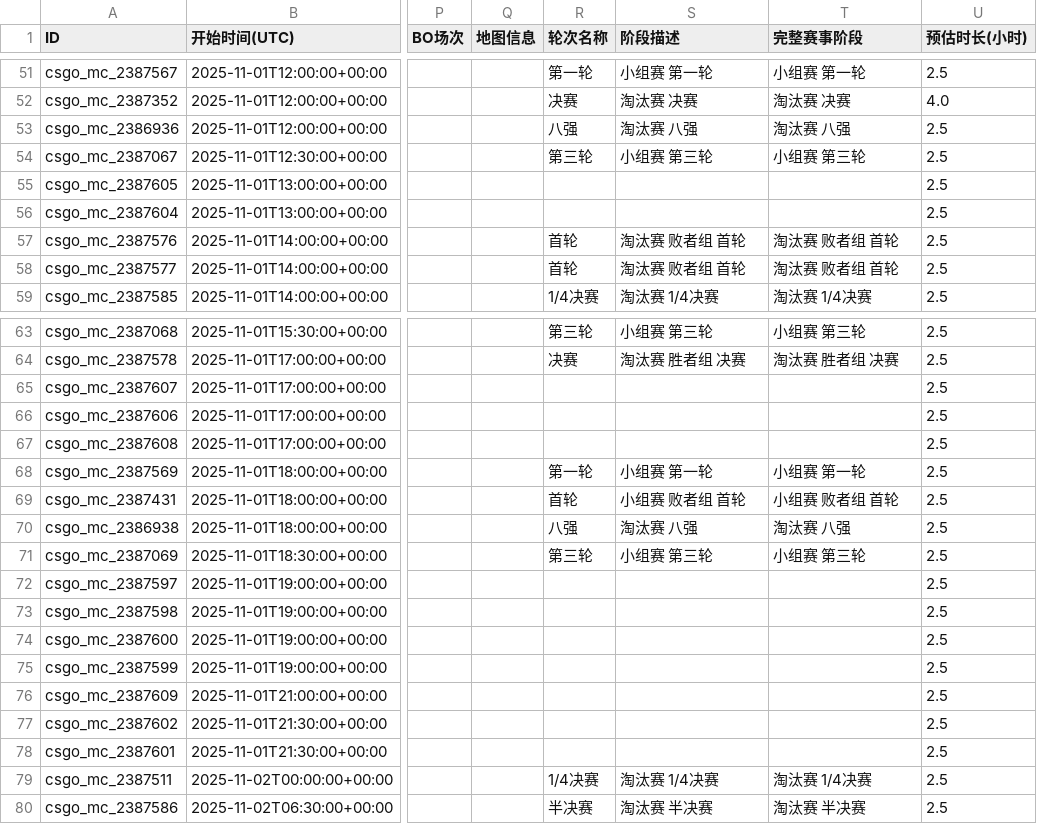
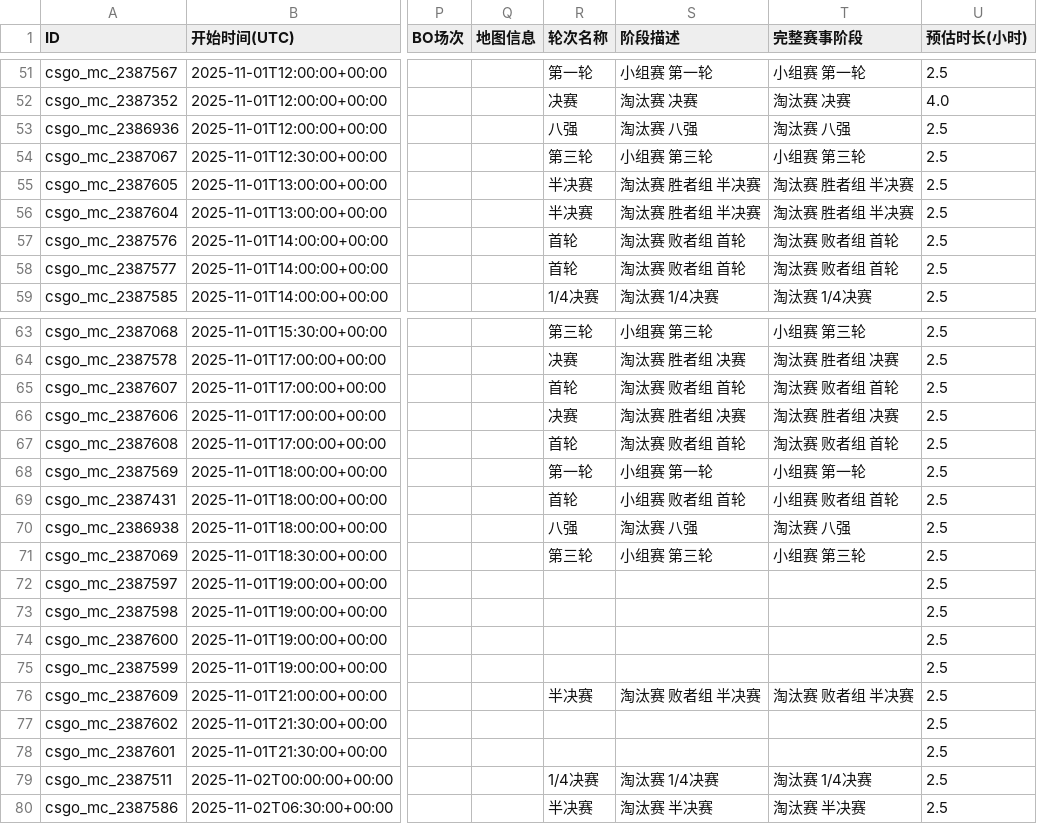
Before and after one commit to Miku196/a-ics, a CSV file: release/csgo/csgo.csv, drawn as a sheet; only a part is shown, gaps mark what is left out; the diff names each change by its address in the sheet, - before the commit and + after, or states it on an @@ line.

```diff
--- a/release/csgo/csgo.csv
+++ b/release/csgo/csgo.csv
-R55:R56 (轮次名称): (empty)
+R55:R56 (轮次名称): 半决赛
-S55:S56 (阶段描述): (empty)
+S55:S56 (阶段描述): 淘汰赛 胜者组 半决赛
-T55:T56 (完整赛事阶段): (empty)
+T55:T56 (完整赛事阶段): 淘汰赛 胜者组 半决赛
-R65 (轮次名称): (empty)
+R65 (轮次名称): 首轮
-S65 (阶段描述): (empty)
+S65 (阶段描述): 淘汰赛 败者组 首轮
-T65 (完整赛事阶段): (empty)
+T65 (完整赛事阶段): 淘汰赛 败者组 首轮
-R66 (轮次名称): (empty)
+R66 (轮次名称): 决赛
-S66 (阶段描述): (empty)
+S66 (阶段描述): 淘汰赛 胜者组 决赛
-T66 (完整赛事阶段): (empty)
+T66 (完整赛事阶段): 淘汰赛 胜者组 决赛
-R67 (轮次名称): (empty)
+R67 (轮次名称): 首轮
-S67 (阶段描述): (empty)
+S67 (阶段描述): 淘汰赛 败者组 首轮
-T67 (完整赛事阶段): (empty)
+T67 (完整赛事阶段): 淘汰赛 败者组 首轮
-R76 (轮次名称): (empty)
+R76 (轮次名称): 半决赛
-S76 (阶段描述): (empty)
+S76 (阶段描述): 淘汰赛 败者组 半决赛
-T76 (完整赛事阶段): (empty)
+T76 (完整赛事阶段): 淘汰赛 败者组 半决赛
```
Also changed, not shown: 4 other files.
